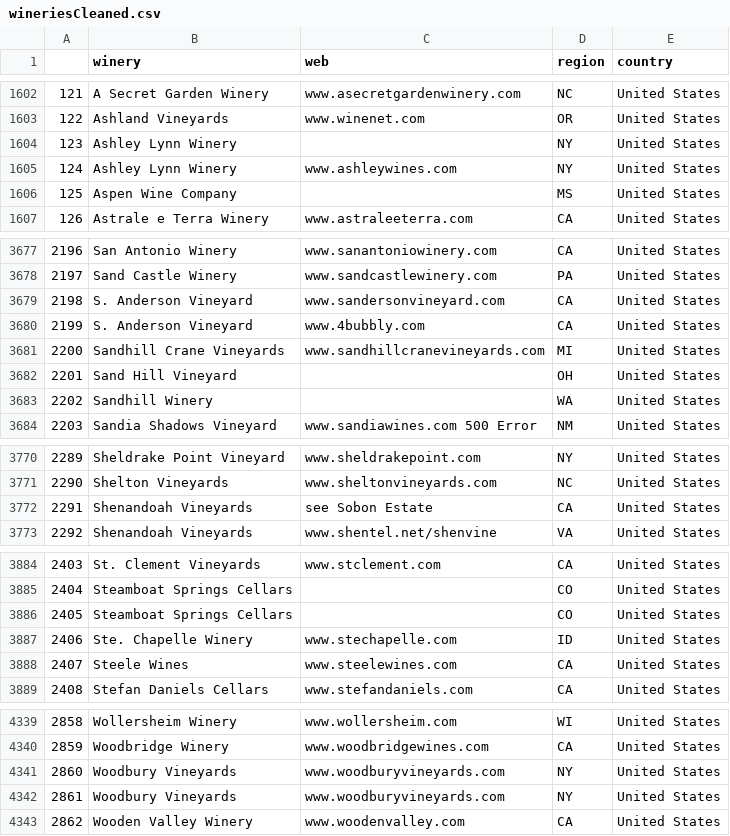
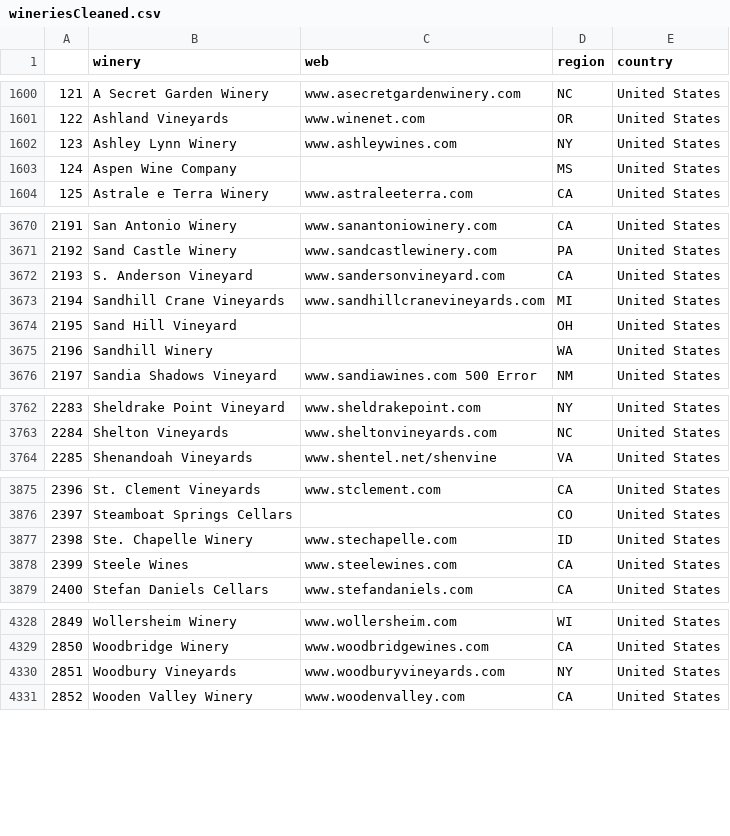
Before and after one commit to TempestCampbell/Wine-and-Charcuterie-Board, a CSV file: data/CleanedCSV/wineriesCleaned.csv, drawn as a sheet; only a part is shown, gaps mark what is left out; the diff covers the shown part only; the diff names each change by its address in the sheet, - before the commit and + after, or states it on an @@ line.

```diff
--- a/data/CleanedCSV/wineriesCleaned.csv
+++ b/data/CleanedCSV/wineriesCleaned.csv
@@ column A renumbered from row 365 down @@
-row 1604: 123 | Ashley Lynn Winery |  | NY | United States
-row 3680: 2199 | S. Anderson Vineyard | www.4bubbly.com | CA | United States
-row 3772: 2291 | Shenandoah Vineyards | see Sobon Estate | CA | United States
-row 3886: 2405 | Steamboat Springs Cellars |  | CO | United States
-row 4342: 2861 | Woodbury Vineyards | www.woodburyvineyards.com | NY | United States
```
Also changed, not shown: 7 removed rows and 1 edited cell elsewhere in this file, data/Wineries/canada.csv, data/Wineries/new_zealand.csv, 10 other files.
